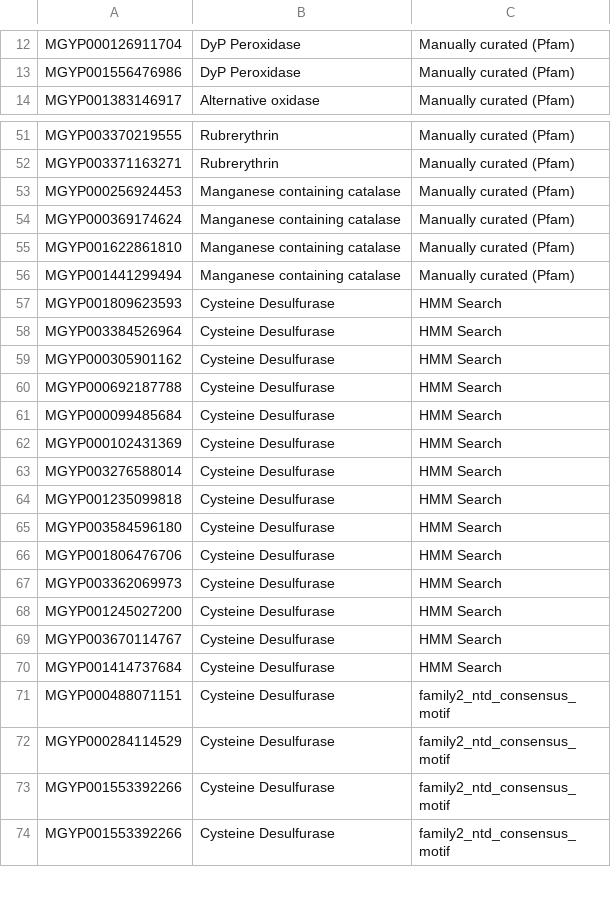
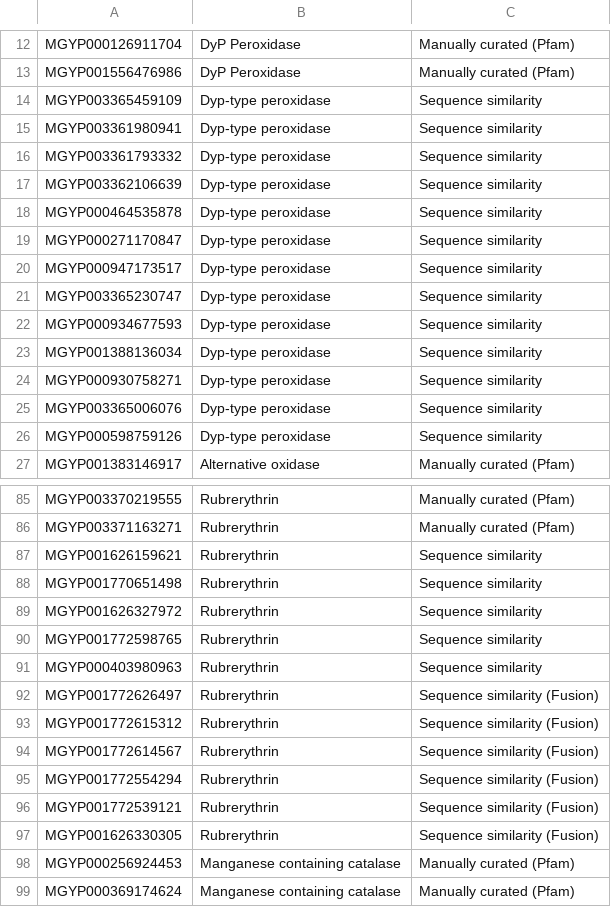
Before and after one commit to naailkhan28/encapsulin_metagenomics, a CSV file: encapsulin_families.csv, drawn as a sheet; only a part is shown, gaps mark what is left out; the shorter side is filled out with more unchanged rows; the diff covers the shown part only.

```diff
--- a/encapsulin_families.csv
+++ b/encapsulin_families.csv
@@ -13,2 +13,15 @@ MGYP000126911704,DyP Peroxidase,Manually curated (Pfam)
 MGYP001556476986,DyP Peroxidase,Manually curated (Pfam)
+MGYP003365459109,Dyp-type peroxidase,Sequence similarity
+MGYP003361980941,Dyp-type peroxidase,Sequence similarity
+MGYP003361793332,Dyp-type peroxidase,Sequence similarity
+MGYP003362106639,Dyp-type peroxidase,Sequence similarity
+MGYP000464535878,Dyp-type peroxidase,Sequence similarity
+MGYP000271170847,Dyp-type peroxidase,Sequence similarity
+MGYP000947173517,Dyp-type peroxidase,Sequence similarity
+MGYP003365230747,Dyp-type peroxidase,Sequence similarity
+MGYP000934677593,Dyp-type peroxidase,Sequence similarity
+MGYP001388136034,Dyp-type peroxidase,Sequence similarity
+MGYP000930758271,Dyp-type peroxidase,Sequence similarity
+MGYP003365006076,Dyp-type peroxidase,Sequence similarity
+MGYP000598759126,Dyp-type peroxidase,Sequence similarity
 MGYP001383146917,Alternative oxidase,Manually curated (Pfam)
@@ -52,2 +86,13 @@ MGYP003370219555,Rubrerythrin,Manually curated (Pfam)
 MGYP003371163271,Rubrerythrin,Manually curated (Pfam)
+MGYP001626159621,Rubrerythrin,Sequence similarity
+MGYP001770651498,Rubrerythrin,Sequence similarity
+MGYP001626327972,Rubrerythrin,Sequence similarity
+MGYP001772598765,Rubrerythrin,Sequence similarity
+MGYP000403980963,Rubrerythrin,Sequence similarity
+MGYP001772626497,Rubrerythrin,Sequence similarity (Fusion)
+MGYP001772615312,Rubrerythrin,Sequence similarity (Fusion)
+MGYP001772614567,Rubrerythrin,Sequence similarity (Fusion)
+MGYP001772554294,Rubrerythrin,Sequence similarity (Fusion)
+MGYP001772539121,Rubrerythrin,Sequence similarity (Fusion)
+MGYP001626330305,Rubrerythrin,Sequence similarity (Fusion)
 MGYP000256924453,Manganese containing catalase,Manually curated (Pfam)
```
Also changed, not shown: 26 added rows elsewhere in this file, putative_encapsulin_families.csv, 3 other files.
